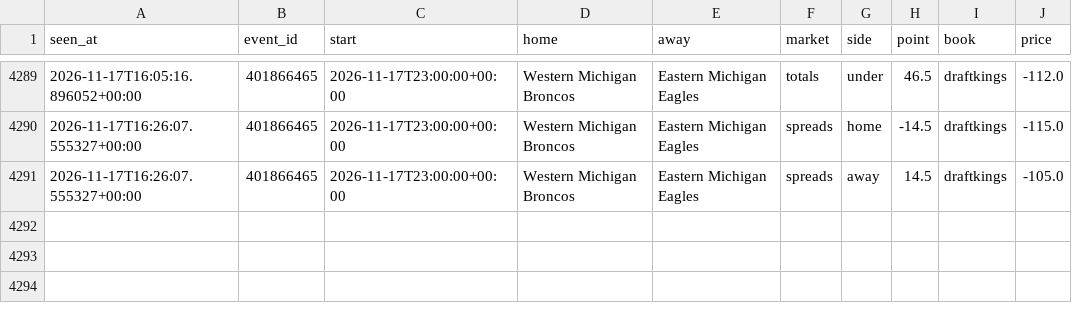
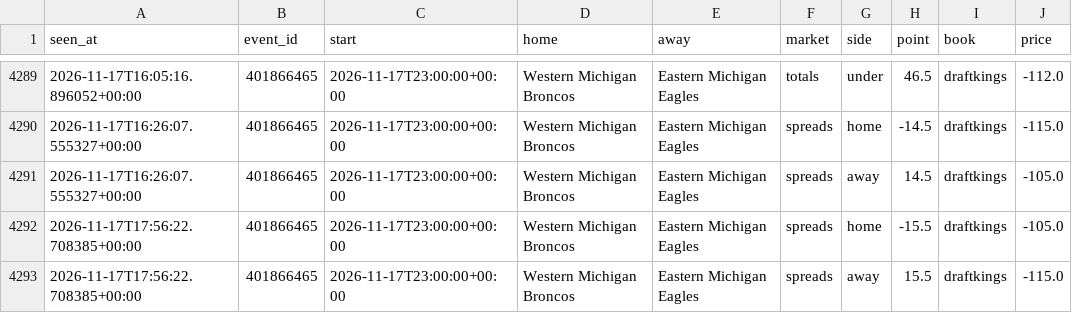
Before and after one commit to tdrey10/sports, a CSV file: data/odds/ncaaf/2026-11.csv, drawn as a sheet; only a part is shown, gaps mark what is left out.

```diff
--- a/data/odds/ncaaf/2026-11.csv
+++ b/data/odds/ncaaf/2026-11.csv
@@ -4291 +4291,3 @@ seen_at,event_id,start,home,away,market,side,point,book,price
 2026-11-17T16:26:07.555327+00:00,401866465,2026-11-17T23:00:00+00:00,Western Michigan Broncos,Eastern Michigan Eagles,spreads,away,14.5,draftkings,-105.0
+2026-11-17T17:56:22.708385+00:00,401866465,2026-11-17T23:00:00+00:00,Western Michigan Broncos,Eastern Michigan Eagles,spreads,home,-15.5,draftkings,-105.0
+2026-11-17T17:56:22.708385+00:00,401866465,2026-11-17T23:00:00+00:00,Western Michigan Broncos,Eastern Michigan Eagles,spreads,away,15.5,draftkings,-115.0
```
Also changed, not shown: data/injuries/nhl/2026-11.csv, data/odds/nba/2026-11.csv, 12 other files.
